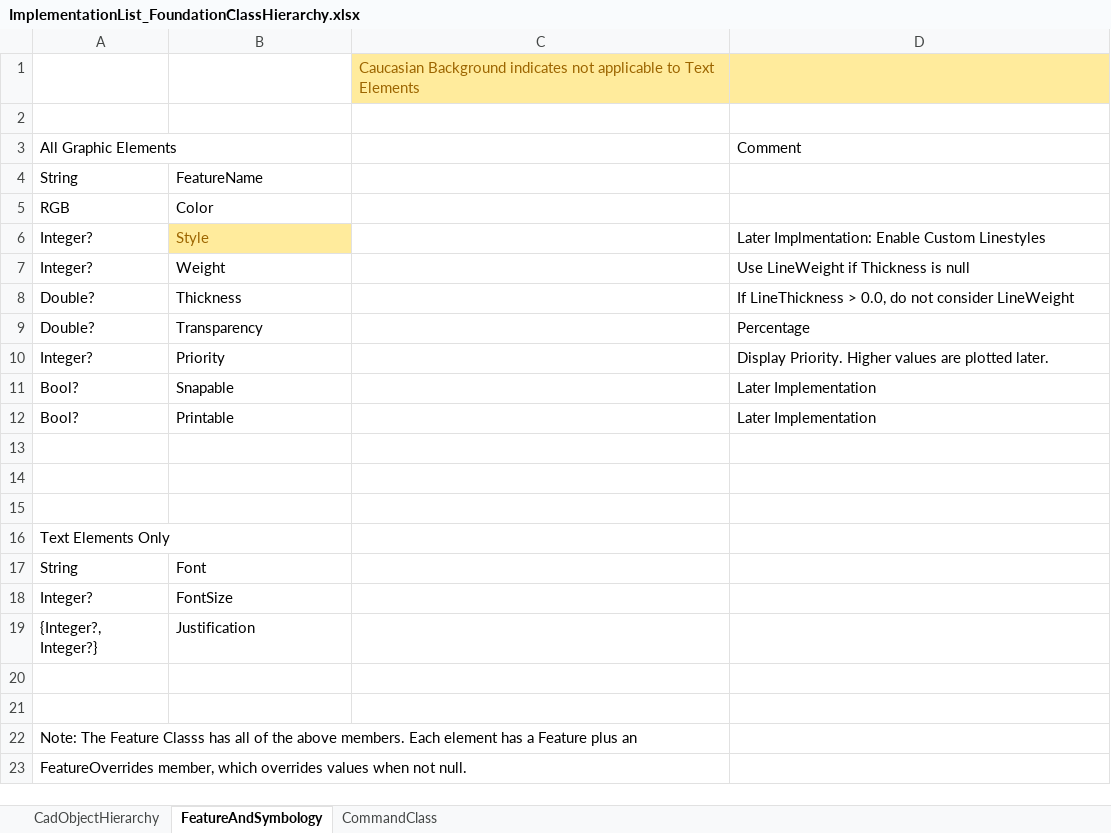
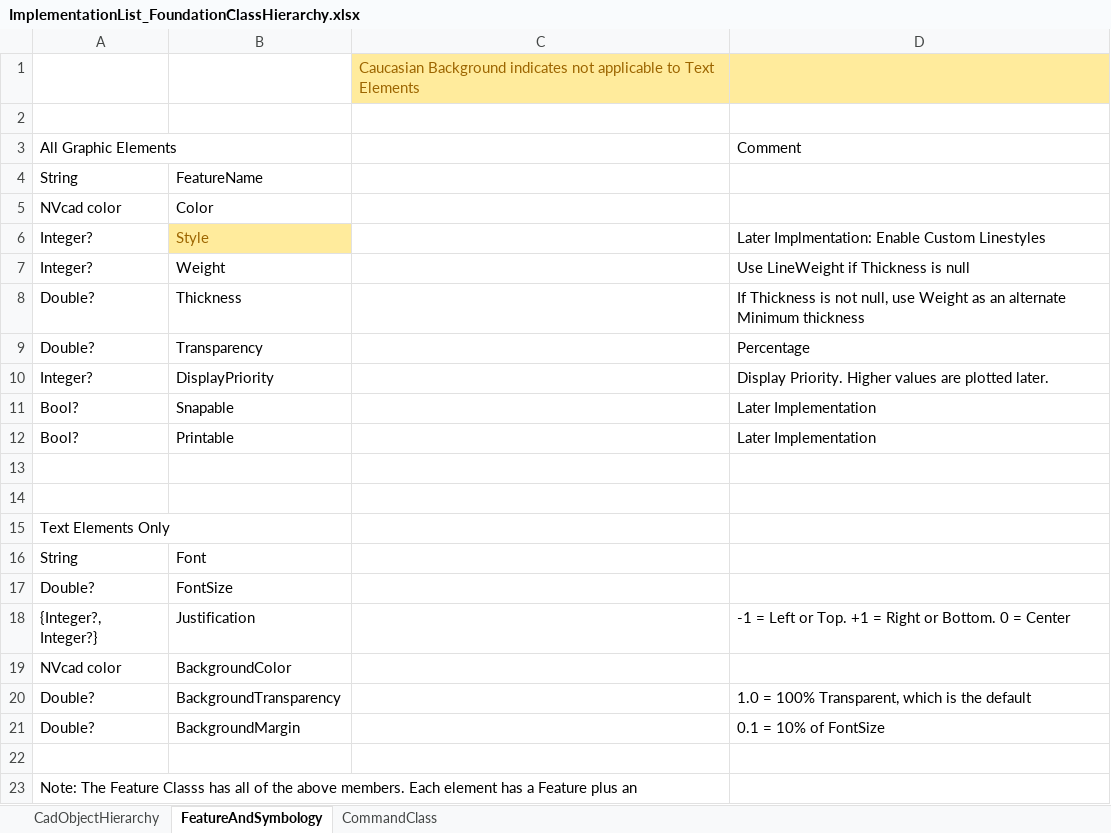
Before and after one commit to PaulSchrum/NetVecCad, an Excel workbook: ProjectManagement/ImplementationList_FoundationClassHierarchy.xlsx, sheet FeatureAndSymbology, drawn as a sheet; only a part is shown; the shorter side is filled out with more unchanged rows; values as stored, in another font and other column widths than the file's, no borders; removed rows and columns are numbered as before the commit, all else as after; the diff names each change by its address in the sheet, - before the commit and + after, or states it on an @@ line.

```diff
--- a/ProjectManagement/ImplementationList_FoundationClassHierarchy.xlsx (sheet FeatureAndSymbology)
+++ b/ProjectManagement/ImplementationList_FoundationClassHierarchy.xlsx (sheet FeatureAndSymbology)
-A5: RGB
+A5: NVcad color
-D8: If LineThickness > 0.0, do not consider LineWeight
+D8: If Thickness is not null, use Weight as an alternate Minimum thickness
-B10: Priority
+B10: DisplayPriority
-row 15: (empty)
-A17: Integer?
+A17: Double?
-D18: (empty)
+D18: -1 = Left or Top. +1 = Right or Bottom. 0 = Center
-row 19: (empty)
+row 19: NVcad color | BackgroundColor
+row 20: Double? | BackgroundTransparency |  | 1.0 = 100% Transparent, which is the default
+row 21: Double? | BackgroundMargin |  | 0.1 = 10% of FontSize
```
Also changed, not shown: sheet CadObjectHierarchy.
